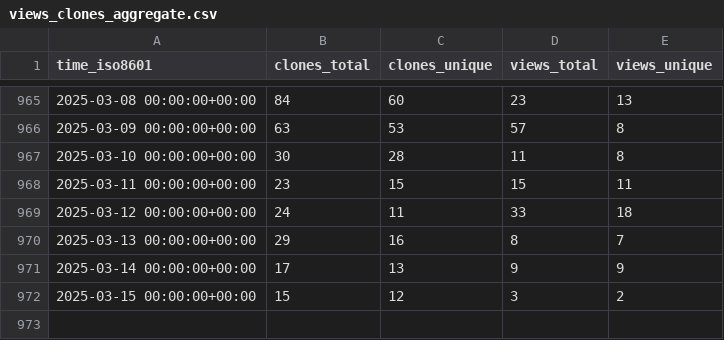
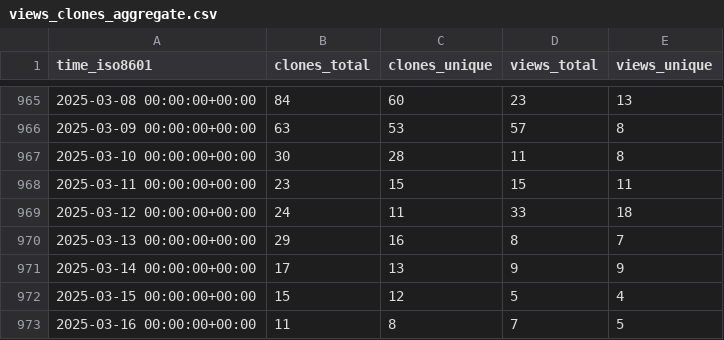
Before and after one commit to instill-ai/instill-core-stats, a CSV file: instill-ai/instill-core/ghrs-data/views_clones_aggregate.csv, drawn as a sheet; only a part is shown, gaps mark what is left out.

```diff
--- a/instill-ai/instill-core/ghrs-data/views_clones_aggregate.csv
+++ b/instill-ai/instill-core/ghrs-data/views_clones_aggregate.csv
@@ -971,2 +971,3 @@ time_iso8601,clones_total,clones_unique,views_total,views_unique
 2025-03-14 00:00:00+00:00,17,13,9,9
-2025-03-15 00:00:00+00:00,15,12,3,2
+2025-03-15 00:00:00+00:00,15,12,5,4
+2025-03-16 00:00:00+00:00,11,8,7,5
```
Also changed, not shown: 1 other file.
